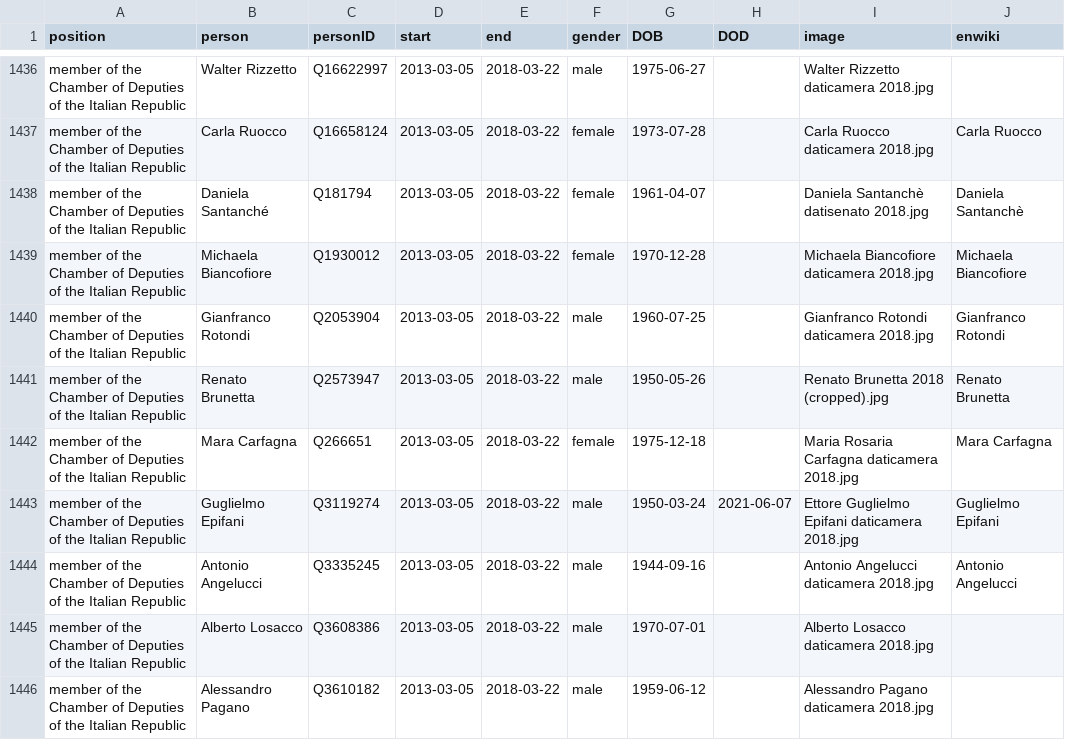
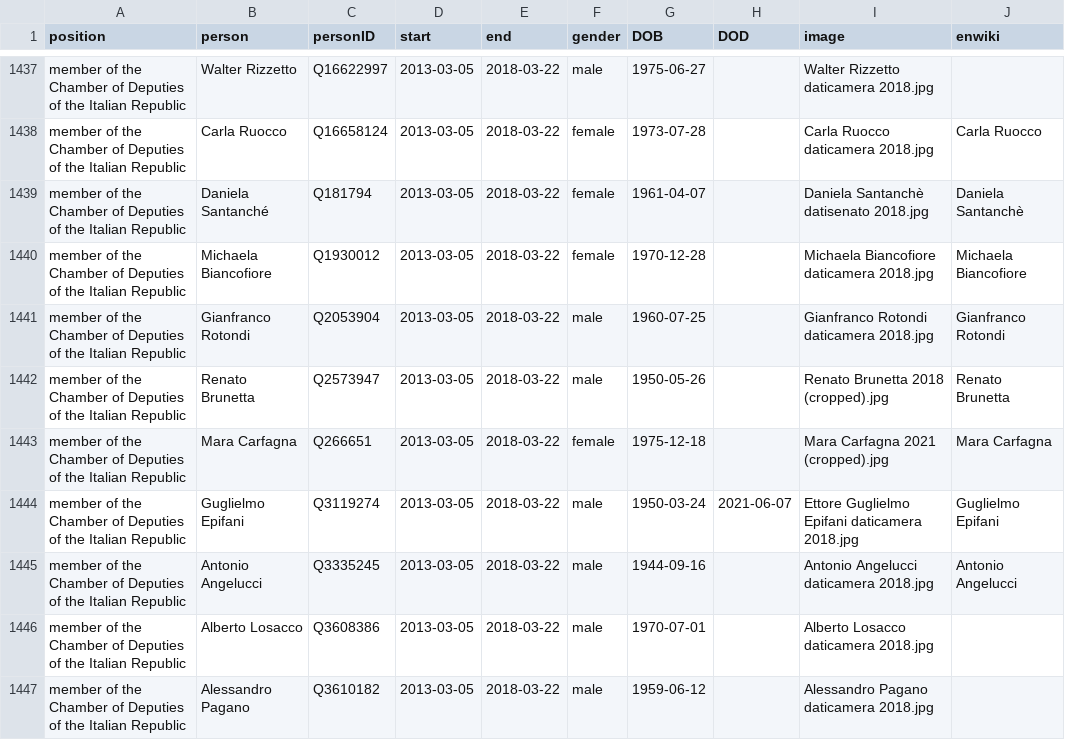
Before and after one commit to every-politician-scrapers/italy-ministers, a CSV file: html/legislators.csv, drawn as a sheet; only a part is shown, gaps mark what is left out; the diff covers the shown part only.

```diff
--- a/html/legislators.csv
+++ b/html/legislators.csv
@@ -1441,3 +1442,3 @@ member of the Chamber of Deputies of the Italian Republic,Gianfranco Rotondi,Q20
 member of the Chamber of Deputies of the Italian Republic,Renato Brunetta,Q2573947,2013-03-05,2018-03-22,male,1950-05-26,,Renato Brunetta 2018 (cropped).jpg,Renato Brunetta
-member of the Chamber of Deputies of the Italian Republic,Mara Carfagna,Q266651,2013-03-05,2018-03-22,female,1975-12-18,,Maria Rosaria Carfagna daticamera 2018.jpg,Mara Carfagna
+member of the Chamber of Deputies of the Italian Republic,Mara Carfagna,Q266651,2013-03-05,2018-03-22,female,1975-12-18,,Mara Carfagna 2021 (cropped).jpg,Mara Carfagna
 member of the Chamber of Deputies of the Italian Republic,Guglielmo Epifani,Q3119274,2013-03-05,2018-03-22,male,1950-03-24,2021-06-07,Ettore Guglielmo Epifani daticamera 2018.jpg,Guglielmo Epifani
```
Also changed, not shown: 4 added rows, 1 removed row and 18 edited cells elsewhere in this file, html/current.csv, html/holders21.csv, 1 other file.
